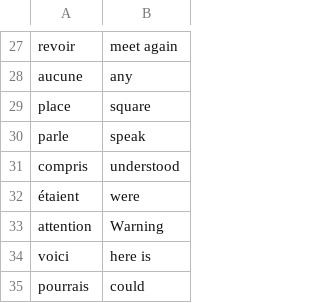
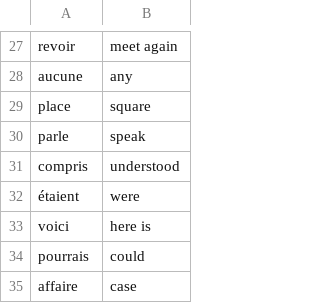
Before and after one commit to collajuan/python, a CSV file: Day_31 Tkinter, pandas traslator/flash-card-project/data/words_to_learn.csv, drawn as a sheet; only a part is shown, gaps mark what is left out; the shorter side is filled out with more unchanged rows.

```diff
--- a/Day_31 Tkinter, pandas traslator/flash-card-project/data/words_to_learn.csv
+++ b/Day_31 Tkinter, pandas traslator/flash-card-project/data/words_to_learn.csv
@@ -32,3 +32,2 @@ compris,understood
 étaient,were
-attention,Warning
 voici,here is
```
Also changed, not shown: 1 other file.
